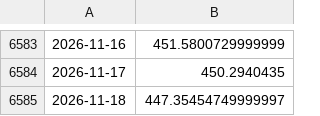
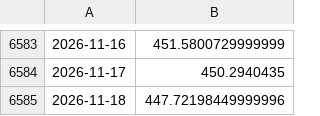
Before and after one commit to nicosauriorex/primerolosdatos, a CSV file: datos/cache/d_soja_chicago.csv, drawn as a sheet; only a part is shown, gaps mark what is left out.

```diff
--- a/datos/cache/d_soja_chicago.csv
+++ b/datos/cache/d_soja_chicago.csv
@@ -6584,2 +6584,2 @@
 2026-11-17,450.2940435
-2026-11-18,447.35454749999997
+2026-11-18,447.72198449999996
```
Also changed, not shown: 3 other files.
